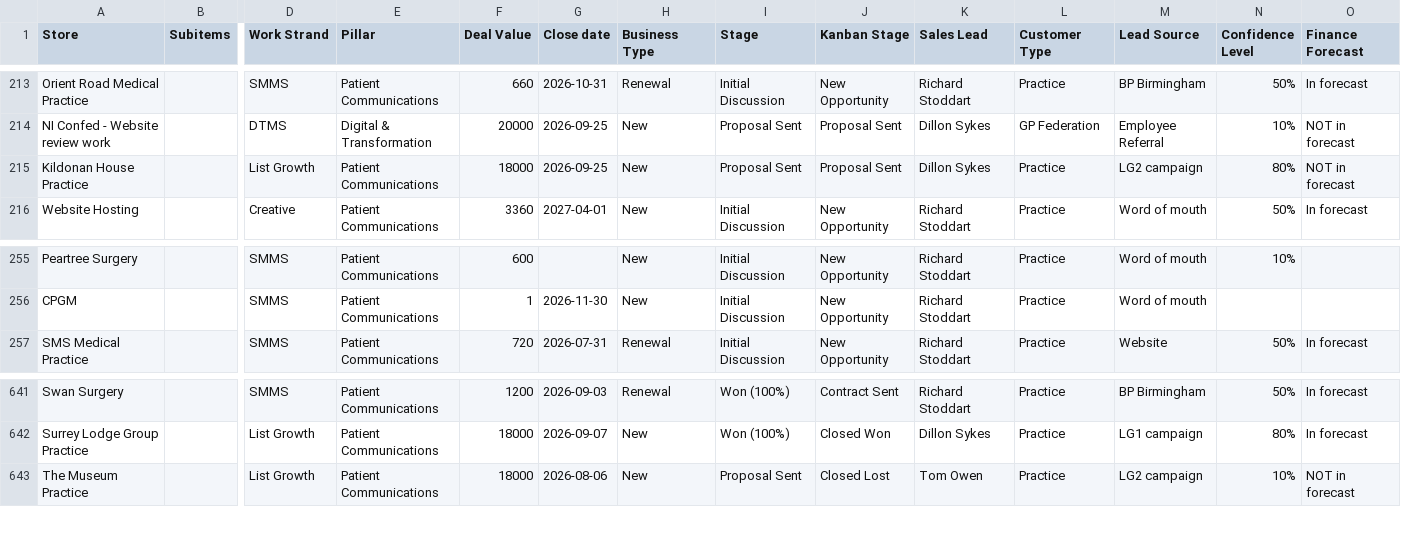
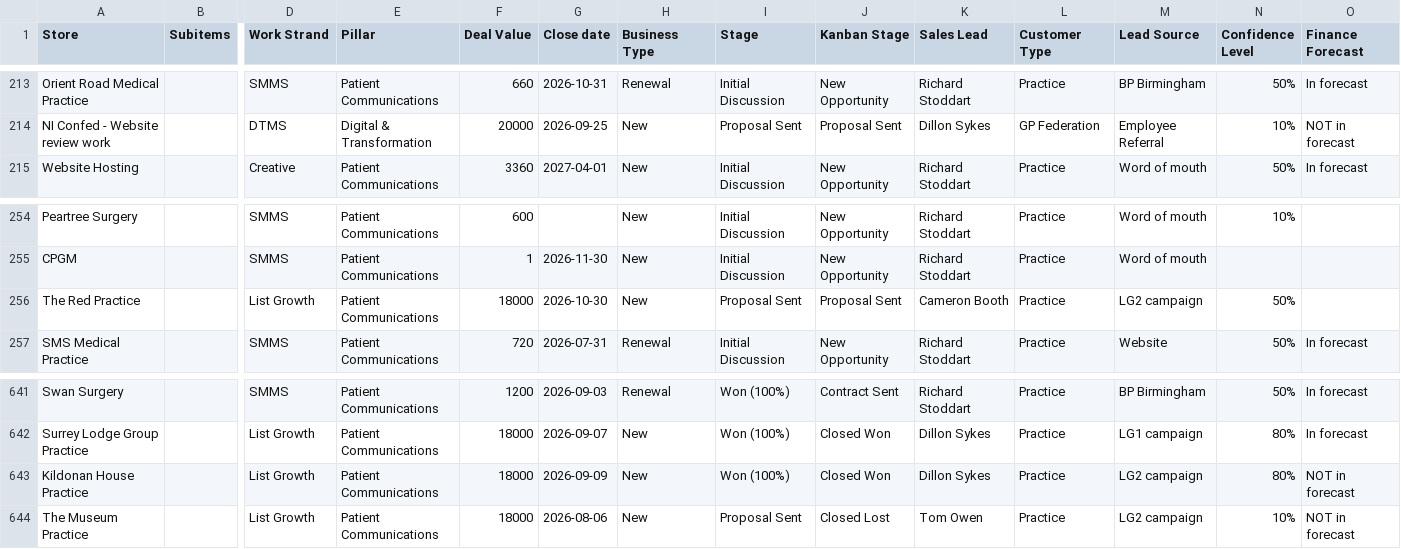
Before and after one commit to JCRedmoorHealth/vercel-mcp-python, a CSV file: Boards data/OpportunitiesBoard.csv, drawn as a sheet; only a part is shown, gaps mark what is left out; removed rows and columns are numbered as before the commit, all else as after; rows hold the shown columns only; the diff names each change by its address in the sheet, - before the commit and + after, or states it on an @@ line.

```diff
--- a/Boards data/OpportunitiesBoard.csv
+++ b/Boards data/OpportunitiesBoard.csv
-row 215: Kildonan House Practice |  | List Growth | Patient Communications | 18000 | 2026-09-25 | New | Proposal Sent | Proposal Sent | Dillon Sykes | Practice | LG2 campaign | 80% | NOT in forecast
+row 256: The Red Practice |  | List Growth | Patient Communications | 18000 | 2026-10-30 | New | Proposal Sent | Proposal Sent | Cameron Booth | Practice | LG2 campaign | 50%
+row 643: Kildonan House Practice |  | List Growth | Patient Communications | 18000 | 2026-09-09 | New | Won (100%) | Closed Won | Dillon Sykes | Practice | LG2 campaign | 80% | NOT in forecast
```
Also changed, not shown: Boards data/InvoicesAndCollections.csv, Boards data/SMMSMasterList.csv.
